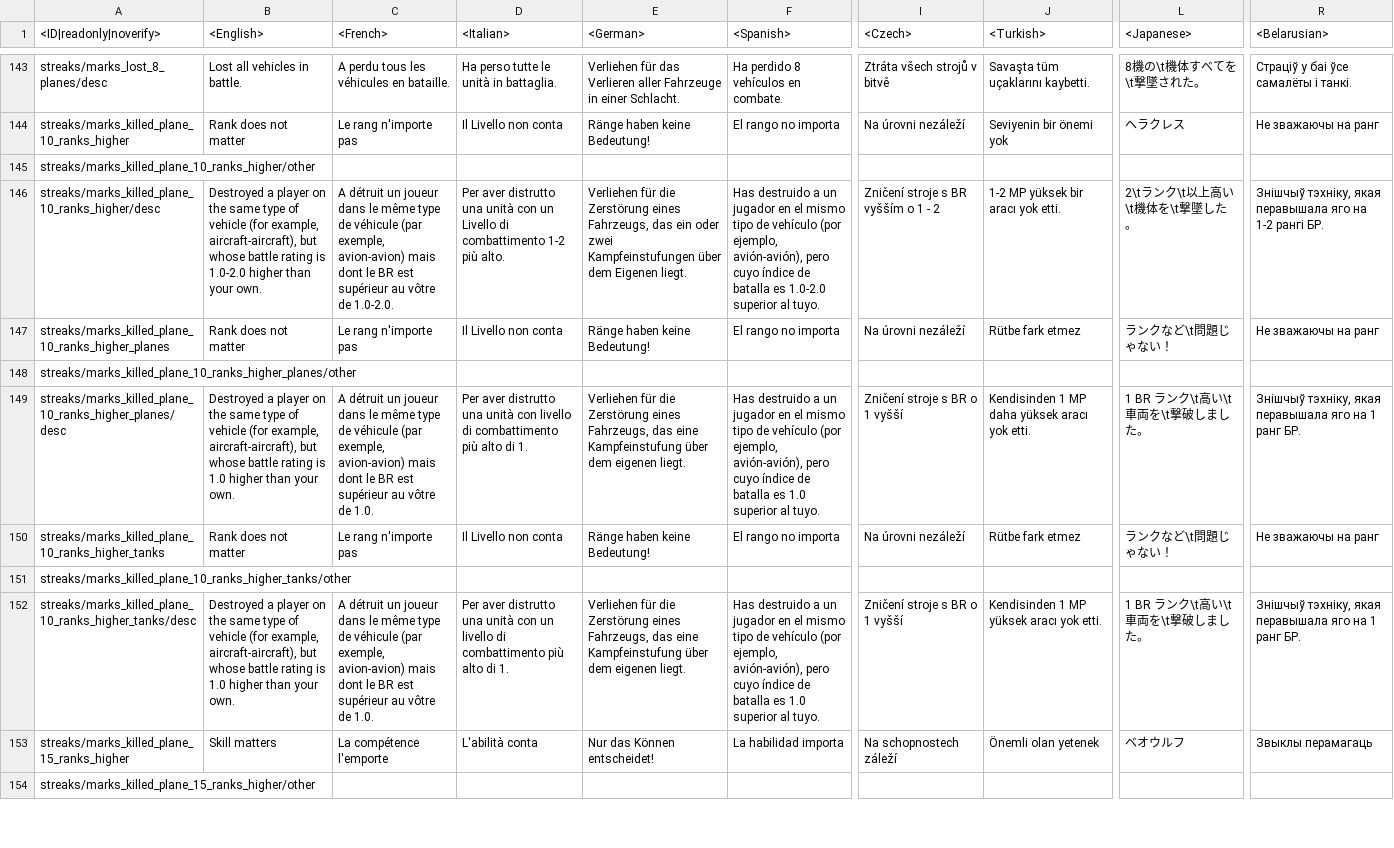
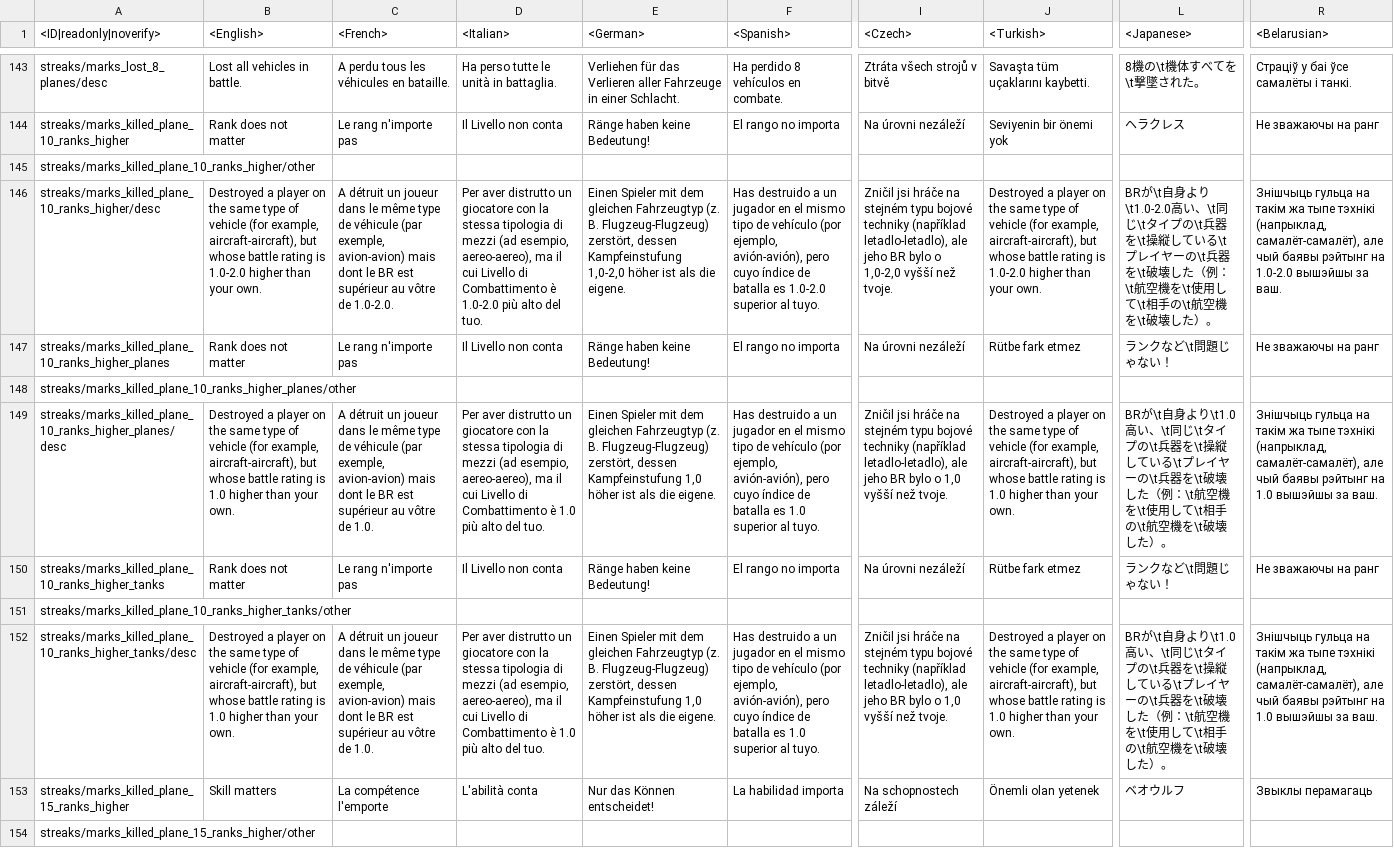
Before and after one commit to MiG23M/MiG_Datamine, a CSV file: lang.vromfs.bin_u/lang/unlocks_streaks.csv, drawn as a sheet; only a part is shown, gaps mark what is left out; the diff covers the shown part only; the diff names each change by its address in the sheet, - before the commit and + after, or states it on an @@ line.

```diff
--- a/lang.vromfs.bin_u/lang/unlocks_streaks.csv
+++ b/lang.vromfs.bin_u/lang/unlocks_streaks.csv
-D146 (<Italian>): …aver distrutto una unità con un Livello di combattimento 1-2 più alto.
+D146 (<Italian>): …aver distrutto un giocatore con la stessa tipologia di mezzi (ad esempio, aereo-aereo), ma il cui Livello di Combattimento è 1.0-2.0 più alto del tuo.
-E146 (<German>): Verliehen für die Zerstörung eines Fahrzeugs, das ein oder zwei Kampfeinstufungen über dem Eigenen liegt.
+E146 (<German>): Einen Spieler mit dem gleichen Fahrzeugtyp (z. B. Flugzeug-Flugzeug) zerstört, dessen Kampfeinstufung 1,0-2,0 höher ist als die eigene.
-I146 (<Czech>): Zničení stroje s BR vyšším o 1 - 2
+I146 (<Czech>): Zničil jsi hráče na stejném typu bojové techniky (například letadlo-letadlo), ale jeho BR bylo o 1,0-2,0 vyšší než tvoje.
-J146 (<Turkish>): 1-2 MP yüksek bir aracı yok etti.
+J146 (<Turkish>): Destroyed a player on the same type of vehicle (for example, aircraft-aircraft), but whose battle rating is 1.0-2.0 higher than your own.
-L146 (<Japanese>): 2\tランク\t以上高い\t機体を\t撃墜した。
+L146 (<Japanese>): BRが\t自身より\t1.0-2.0高い、\t同じ\tタイプの\t兵器を\t操縦している\tプレイヤーの\t兵器を\t破壊した（例：\t航空機を\t使用して\t相手の\t航空機を\t破壊した）。
-R146 (<Belarusian>): Знішчыў тэхніку, якая перавышала яго на 1-2 рангі БР.
+R146 (<Belarusian>): Знішчыць гульца на такім жа тыпе тэхнікі (напрыклад, самалёт-самалёт), але чый баявы рэйтынг на 1.0-2.0 вышэйшы за ваш.
-D149 (<Italian>): …aver distrutto una unità con livello di combattimento più alto di 1.
+D149 (<Italian>): …aver distrutto un giocatore con la stessa tipologia di mezzi (ad esempio, aereo-aereo), ma il cui Livello di Combattimento è 1.0 più alto del tuo.
-E149 (<German>): Verliehen für die Zerstörung eines Fahrzeugs, das eine Kampfeinstufung über dem eigenen liegt.
+E149 (<German>): Einen Spieler mit dem gleichen Fahrzeugtyp (z. B. Flugzeug-Flugzeug) zerstört, dessen Kampfeinstufung 1,0 höher ist als die eigene.
-I149 (<Czech>): Zničení stroje s BR o 1 vyšší
+I149 (<Czech>): Zničil jsi hráče na stejném typu bojové techniky (například letadlo-letadlo), ale jeho BR bylo o 1,0 vyšší než tvoje.
-J149 (<Turkish>): Kendisinden 1 MP daha yüksek aracı yok etti.
+J149 (<Turkish>): Destroyed a player on the same type of vehicle (for example, aircraft-aircraft), but whose battle rating is 1.0 higher than your own.
-L149 (<Japanese>): 1 BR ランク\t高い\t車両を\t撃破しました。
+L149 (<Japanese>): BRが\t自身より\t1.0高い、\t同じ\tタイプの\t兵器を\t操縦している\tプレイヤーの\t兵器を\t破壊した（例：\t航空機を\t使用して\t相手の\t航空機を\t破壊した）。
-R149 (<Belarusian>): Знішчыў тэхніку, якая перавышала яго на 1 ранг БР.
+R149 (<Belarusian>): Знішчыць гульца на такім жа тыпе тэхнікі (напрыклад, самалёт-самалёт), але чый баявы рэйтынг на 1.0 вышэйшы за ваш.
-D152 (<Italian>): …aver distrutto una unità con un livello di combattimento più alto di 1.
+D152 (<Italian>): …aver distrutto un giocatore con la stessa tipologia di mezzi (ad esempio, aereo-aereo), ma il cui Livello di Combattimento è 1.0 più alto del tuo.
-E152 (<German>): Verliehen für die Zerstörung eines Fahrzeugs, das eine Kampfeinstufung über dem eigenen liegt.
+E152 (<German>): Einen Spieler mit dem gleichen Fahrzeugtyp (z. B. Flugzeug-Flugzeug) zerstört, dessen Kampfeinstufung 1,0 höher ist als die eigene.
-I152 (<Czech>): Zničení stroje s BR o 1 vyšší
+I152 (<Czech>): Zničil jsi hráče na stejném typu bojové techniky (například letadlo-letadlo), ale jeho BR bylo o 1,0 vyšší než tvoje.
-J152 (<Turkish>): Kendisinden 1 MP yüksek aracı yok etti.
+J152 (<Turkish>): Destroyed a player on the same type of vehicle (for example, aircraft-aircraft), but whose battle rating is 1.0 higher than your own.
-L152 (<Japanese>): 1 BR ランク\t高い\t車両を\t撃破しました。
+L152 (<Japanese>): BRが\t自身より\t1.0高い、\t同じ\tタイプの\t兵器を\t操縦している\tプレイヤーの\t兵器を\t破壊した（例：\t航空機を\t使用して\t相手の\t航空機を\t破壊した）。
-R152 (<Belarusian>): Знішчыў тэхніку, якая перавышала яго на 1 ранг БР.
+R152 (<Belarusian>): Знішчыць гульца на такім жа тыпе тэхнікі (напрыклад, самалёт-самалёт), але чый баявы рэйтынг на 1.0 вышэйшы за ваш.
```
Also changed, not shown: 18 edited cells elsewhere in this file, lang.vromfs.bin_u/lang/encyclopedia_tips.csv, lang.vromfs.bin_u/lang/menu_clan.csv, 46 other files.
